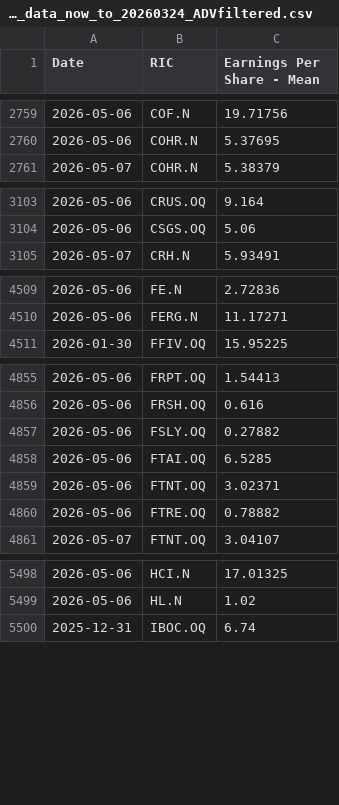
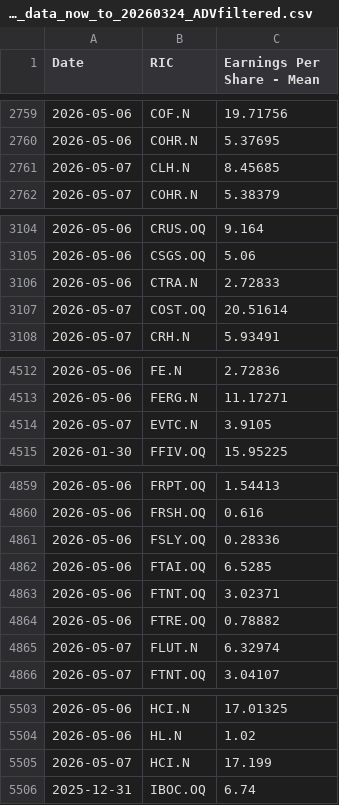
Before and after one commit to Sissiy2018/Trading-code, a CSV file: Hist_data_Russel3000/Daily_new_data/lseg_EPSestimate_data_now_to_20260324_ADVfiltered.csv, drawn as a sheet; only a part is shown, gaps mark what is left out; the diff covers the shown part only.

```diff
--- a/Hist_data_Russel3000/Daily_new_data/lseg_EPSestimate_data_now_to_20260324_ADVfiltered.csv
+++ b/Hist_data_Russel3000/Daily_new_data/lseg_EPSestimate_data_now_to_20260324_ADVfiltered.csv
@@ -2760,2 +2760,3 @@
 2026-05-06,COHR.N,5.37695
+2026-05-07,CLH.N,8.45685
 2026-05-07,COHR.N,5.38379
@@ -3104,2 +3105,4 @@
 2026-05-06,CSGS.OQ,5.06
+2026-05-06,CTRA.N,2.72833
+2026-05-07,COST.OQ,20.51614
 2026-05-07,CRH.N,5.93491
@@ -4510,2 +4513,3 @@
 2026-05-06,FERG.N,11.17271
+2026-05-07,EVTC.N,3.9105
 2026-01-30,FFIV.OQ,15.95225
@@ -4856,3 +4860,3 @@
 2026-05-06,FRSH.OQ,0.616
-2026-05-06,FSLY.OQ,0.27882
+2026-05-06,FSLY.OQ,0.28336
 2026-05-06,FTAI.OQ,6.5285
@@ -4860,2 +4864,3 @@
 2026-05-06,FTRE.OQ,0.78882
+2026-05-07,FLUT.N,6.32974
 2026-05-07,FTNT.OQ,3.04107
@@ -5499,2 +5504,3 @@
 2026-05-06,HL.N,1.02
+2026-05-07,HCI.N,17.199
 2025-12-31,IBOC.OQ,6.74
```
Also changed, not shown: 3 added rows and 12 edited cells elsewhere in this file, Hist_data_Russel3000/Daily_new_data/lseg_multi_data_now_to_20260324_ADVfiltered.csv, Hist_data_Stoxx600/Daily_new_data/currency_data_now_to_20260324.csv, 8 other files.
